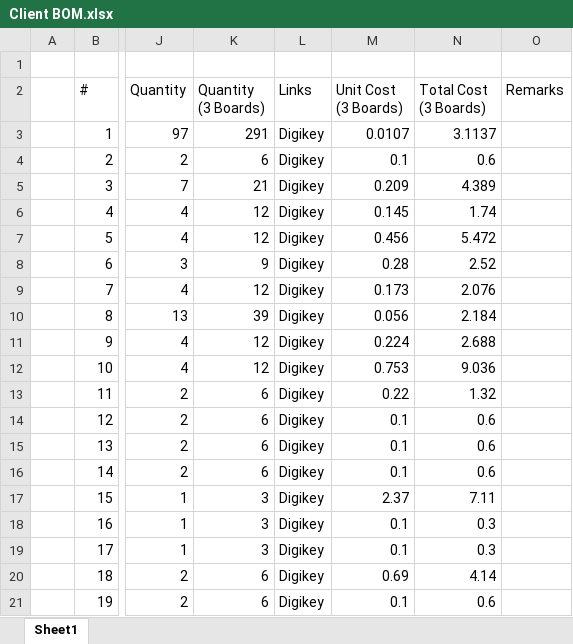
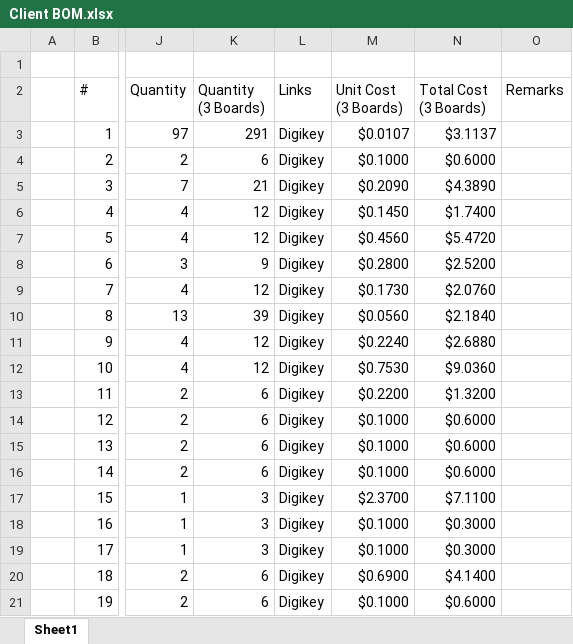
Before and after one commit to eSpark-Consulting-Group/anis-carrier-board, an Excel workbook: Design-Files/Carrier-Board-v1.0/BOM/Client BOM.xlsx, sheet Sheet1, drawn as a sheet; only a part is shown, gaps mark what is left out; values as stored, in another font and other column widths than the file's, no cell formats; the diff covers the shown part only; the diff names each change by its address in the sheet, - before the commit and + after, or states it on an @@ line.

Commit message:
#4 Client BOM in Progress

```diff
--- a/Design-Files/Carrier-Board-v1.0/BOM/Client BOM.xlsx (sheet Sheet1)
+++ b/Design-Files/Carrier-Board-v1.0/BOM/Client BOM.xlsx (sheet Sheet1)
-M3 (Unit Cost (3 Boards)): 0.0107
+M3 (Unit Cost (3 Boards)): $0.0107
-N3 (Total Cost (3 Boards)): 3.1137
+N3 (Total Cost (3 Boards)): $3.1137
-M4 (Unit Cost (3 Boards)): 0.1
+M4 (Unit Cost (3 Boards)): $0.1000
-N4 (Total Cost (3 Boards)): 0.6
+N4 (Total Cost (3 Boards)): $0.6000
-M5 (Unit Cost (3 Boards)): 0.209
+M5 (Unit Cost (3 Boards)): $0.2090
-N5 (Total Cost (3 Boards)): 4.389
+N5 (Total Cost (3 Boards)): $4.3890
-M6 (Unit Cost (3 Boards)): 0.145
+M6 (Unit Cost (3 Boards)): $0.1450
-N6 (Total Cost (3 Boards)): 1.74
+N6 (Total Cost (3 Boards)): $1.7400
-M7 (Unit Cost (3 Boards)): 0.456
+M7 (Unit Cost (3 Boards)): $0.4560
-N7 (Total Cost (3 Boards)): 5.472
+N7 (Total Cost (3 Boards)): $5.4720
-M8 (Unit Cost (3 Boards)): 0.28
+M8 (Unit Cost (3 Boards)): $0.2800
-N8 (Total Cost (3 Boards)): 2.52
+N8 (Total Cost (3 Boards)): $2.5200
-M9 (Unit Cost (3 Boards)): 0.173
+M9 (Unit Cost (3 Boards)): $0.1730
-N9 (Total Cost (3 Boards)): 2.076
+N9 (Total Cost (3 Boards)): $2.0760
-M10 (Unit Cost (3 Boards)): 0.056
+M10 (Unit Cost (3 Boards)): $0.0560
-N10 (Total Cost (3 Boards)): 2.184
+N10 (Total Cost (3 Boards)): $2.1840
-M11 (Unit Cost (3 Boards)): 0.224
+M11 (Unit Cost (3 Boards)): $0.2240
-N11 (Total Cost (3 Boards)): 2.688
+N11 (Total Cost (3 Boards)): $2.6880
-M12 (Unit Cost (3 Boards)): 0.753
+M12 (Unit Cost (3 Boards)): $0.7530
-N12 (Total Cost (3 Boards)): 9.036
+N12 (Total Cost (3 Boards)): $9.0360
-M13 (Unit Cost (3 Boards)): 0.22
+M13 (Unit Cost (3 Boards)): $0.2200
-N13 (Total Cost (3 Boards)): 1.32
+N13 (Total Cost (3 Boards)): $1.3200
-M14:M16 (Unit Cost (3 Boards)): 0.1
+M14:M16 (Unit Cost (3 Boards)): $0.1000
-N14:N16 (Total Cost (3 Boards)): 0.6
+N14:N16 (Total Cost (3 Boards)): $0.6000
-M17 (Unit Cost (3 Boards)): 2.37
+M17 (Unit Cost (3 Boards)): $2.3700
-N17 (Total Cost (3 Boards)): 7.11
+N17 (Total Cost (3 Boards)): $7.1100
-M18:M19 (Unit Cost (3 Boards)): 0.1
+M18:M19 (Unit Cost (3 Boards)): $0.1000
-N18:N19 (Total Cost (3 Boards)): 0.3
+N18:N19 (Total Cost (3 Boards)): $0.3000
-M20 (Unit Cost (3 Boards)): 0.69
+M20 (Unit Cost (3 Boards)): $0.6900
-N20 (Total Cost (3 Boards)): 4.14
+N20 (Total Cost (3 Boards)): $4.1400
-M21 (Unit Cost (3 Boards)): 0.1
+M21 (Unit Cost (3 Boards)): $0.1000
-N21 (Total Cost (3 Boards)): 0.6
+N21 (Total Cost (3 Boards)): $0.6000
```
Also changed, not shown: 10 added rows and 364 edited cells elsewhere in this sheet, cell formats, 1 other file.
